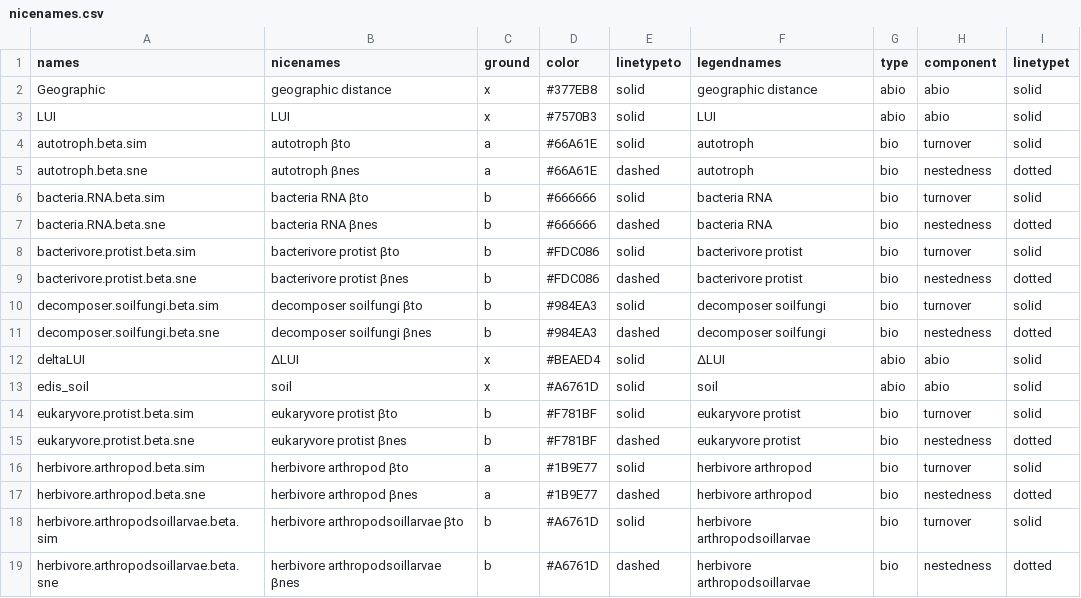
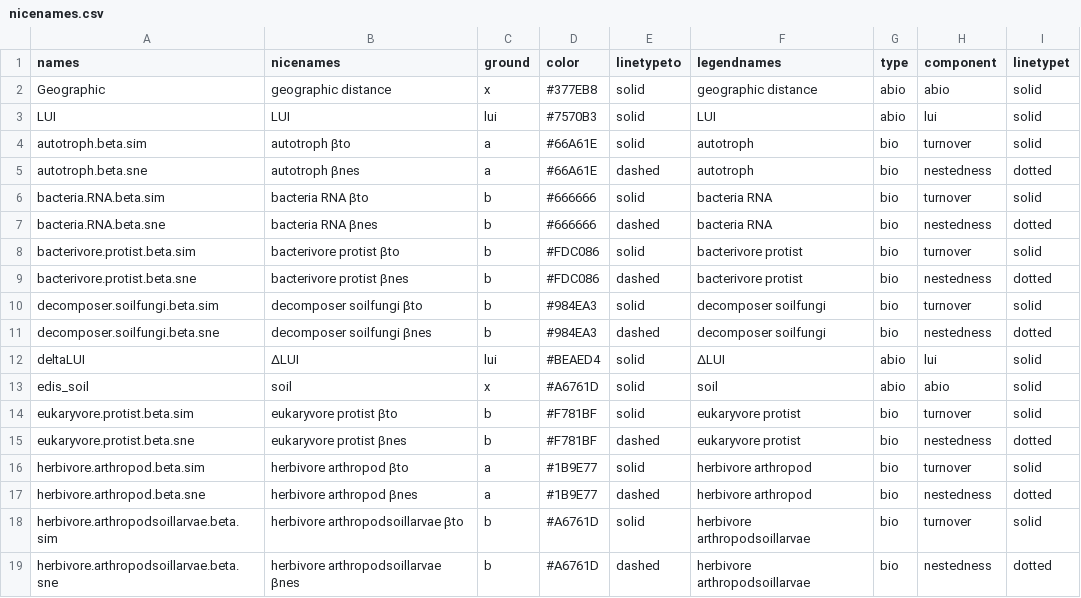
Before and after one commit to allanecology/BetaDivMultifun, a CSV file: vignettes/nicenames.csv, drawn as a sheet; only a part is shown.

Commit message:
HIGH-IMPACT CHANGE : changed ground and component of LUI variables (LUI and deltaLUI) to "lui" in order to show up in overview bars.

```diff
--- a/vignettes/nicenames.csv
+++ b/vignettes/nicenames.csv
@@ -2,3 +2,3 @@ names,nicenames,ground,color,linetypeto,legendnames,type,component,linetypet
 Geographic,geographic distance,x,#377EB8,solid,geographic distance,abio,abio,solid
-LUI,LUI,x,#7570B3,solid,LUI,abio,abio,solid
+LUI,LUI,lui,#7570B3,solid,LUI,abio,lui,solid
 autotroph.beta.sim,autotroph βto,a,#66A61E,solid,autotroph,bio,turnover,solid
@@ -11,3 +11,3 @@ decomposer.soilfungi.beta.sim,decomposer soilfungi βto,b,#984EA3,solid,decompos
 decomposer.soilfungi.beta.sne,decomposer soilfungi βnes,b,#984EA3,dashed,decomposer soilfungi,bio,nestedness,dotted
-deltaLUI,ΔLUI,x,#BEAED4,solid,ΔLUI,abio,abio,solid
+deltaLUI,ΔLUI,lui,#BEAED4,solid,ΔLUI,abio,lui,solid
 edis_soil,soil,x,#A6761D,solid,soil,abio,abio,solid
```
